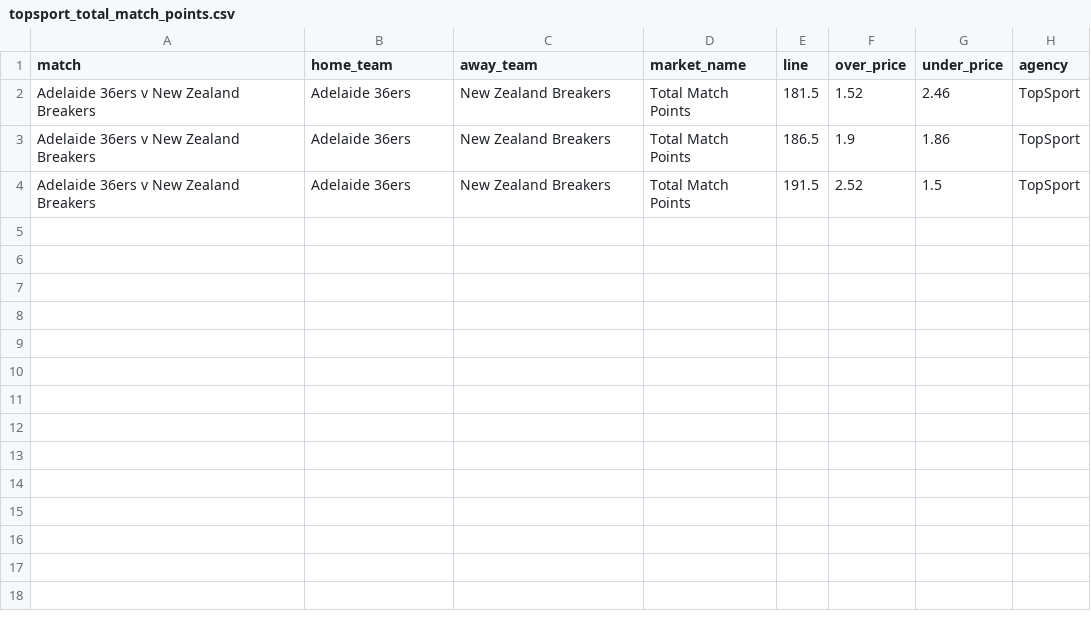
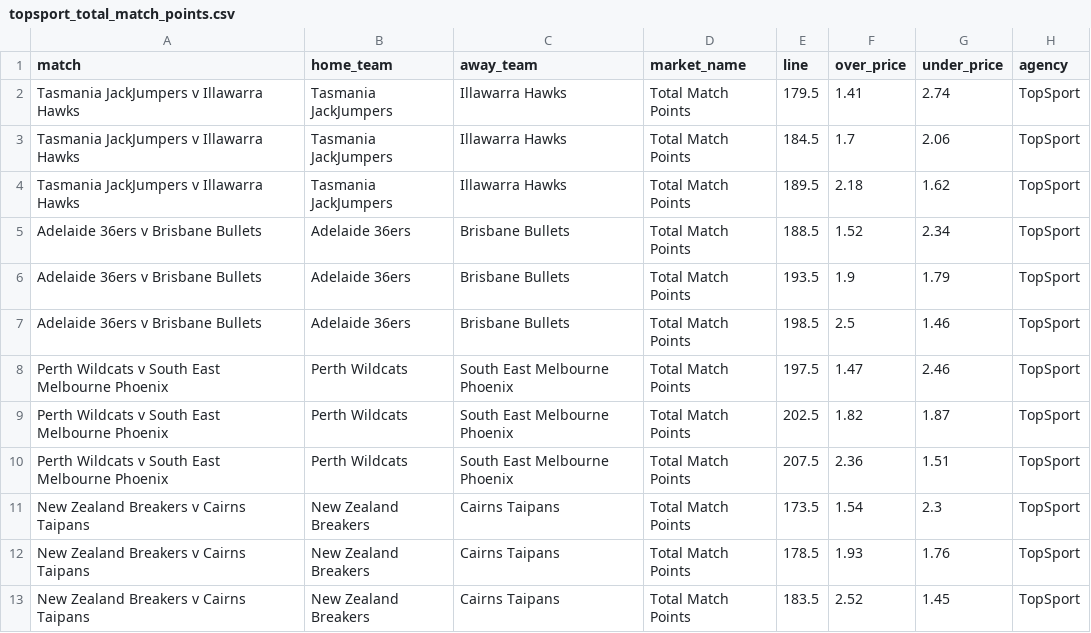
Before and after one commit to jamesbrown1417/NBL, a CSV file: Data/scraped_odds/topsport_total_match_points.csv, drawn as a sheet.

```diff
--- a/Data/scraped_odds/topsport_total_match_points.csv
+++ b/Data/scraped_odds/topsport_total_match_points.csv
@@ -1,4 +1,13 @@
 match,home_team,away_team,market_name,line,over_price,under_price,agency
-Adelaide 36ers v New Zealand Breakers,Adelaide 36ers,New Zealand Breakers,Total Match Points,181.5,1.52,2.46,TopSport
-Adelaide 36ers v New Zealand Breakers,Adelaide 36ers,New Zealand Breakers,Total Match Points,186.5,1.9,1.86,TopSport
-Adelaide 36ers v New Zealand Breakers,Adelaide 36ers,New Zealand Breakers,Total Match Points,191.5,2.52,1.5,TopSport
+Tasmania JackJumpers v Illawarra Hawks,Tasmania JackJumpers,Illawarra Hawks,Total Match Points,179.5,1.41,2.74,TopSport
+Tasmania JackJumpers v Illawarra Hawks,Tasmania JackJumpers,Illawarra Hawks,Total Match Points,184.5,1.7,2.06,TopSport
+Tasmania JackJumpers v Illawarra Hawks,Tasmania JackJumpers,Illawarra Hawks,Total Match Points,189.5,2.18,1.62,TopSport
+Adelaide 36ers v Brisbane Bullets,Adelaide 36ers,Brisbane Bullets,Total Match Points,188.5,1.52,2.34,TopSport
+Adelaide 36ers v Brisbane Bullets,Adelaide 36ers,Brisbane Bullets,Total Match Points,193.5,1.9,1.79,TopSport
+Adelaide 36ers v Brisbane Bullets,Adelaide 36ers,Brisbane Bullets,Total Match Points,198.5,2.5,1.46,TopSport
+Perth Wildcats v South East Melbourne Phoenix,Perth Wildcats,South East Melbourne Phoenix,Total Match Points,197.5,1.47,2.46,TopSport
+Perth Wildcats v South East Melbourne Phoenix,Perth Wildcats,South East Melbourne Phoenix,Total Match Points,202.5,1.82,1.87,TopSport
+Perth Wildcats v South East Melbourne Phoenix,Perth Wildcats,South East Melbourne Phoenix,Total Match Points,207.5,2.36,1.51,TopSport
+New Zealand Breakers v Cairns Taipans,New Zealand Breakers,Cairns Taipans,Total Match Points,173.5,1.54,2.3,TopSport
+New Zealand Breakers v Cairns Taipans,New Zealand Breakers,Cairns Taipans,Total Match Points,178.5,1.93,1.76,TopSport
+New Zealand Breakers v Cairns Taipans,New Zealand Breakers,Cairns Taipans,Total Match Points,183.5,2.52,1.45,TopSport
```
Also changed, not shown: Data/scraped_odds/dabble_player_assists.csv, Data/scraped_odds/dabble_player_rebounds.csv, 48 other files.
